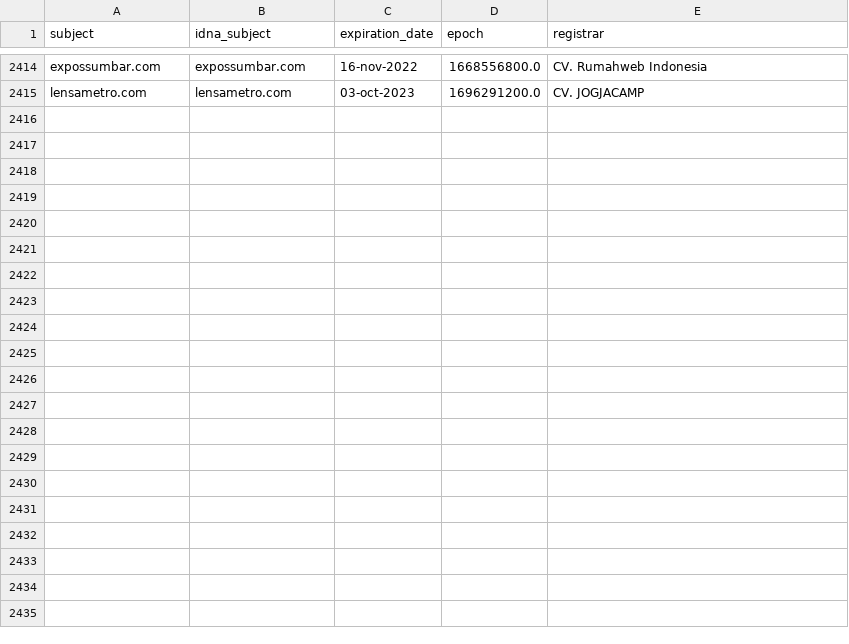
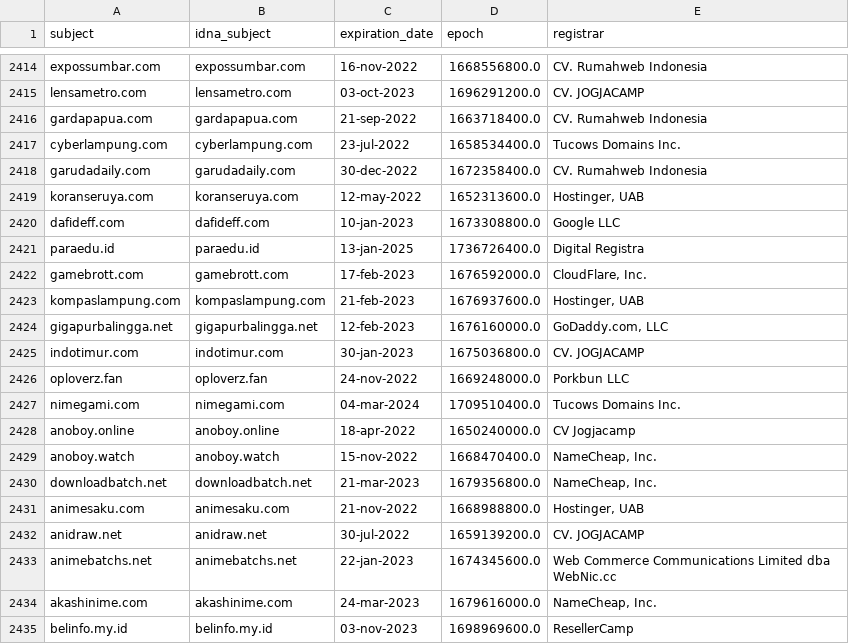
Before and after one commit to dead-hosts/AdBlockID-Plus_realodix, a CSV file: .pyfunceble/whois.csv, drawn as a sheet; only a part is shown, gaps mark what is left out; the diff names each change by its address in the sheet, - before the commit and + after, or states it on an @@ line.

```diff
--- a/.pyfunceble/whois.csv
+++ b/.pyfunceble/whois.csv
+row 2416: gardapapua.com | gardapapua.com | 21-sep-2022 | 1663718400.0 | CV. Rumahweb Indonesia
+row 2417: cyberlampung.com | cyberlampung.com | 23-jul-2022 | 1658534400.0 | Tucows Domains Inc.
+row 2418: garudadaily.com | garudadaily.com | 30-dec-2022 | 1672358400.0 | CV. Rumahweb Indonesia
+row 2419: koranseruya.com | koranseruya.com | 12-may-2022 | 1652313600.0 | Hostinger, UAB
+row 2420: dafideff.com | dafideff.com | 10-jan-2023 | 1673308800.0 | Google LLC
+row 2421: paraedu.id | paraedu.id | 13-jan-2025 | 1736726400.0 | Digital Registra
+row 2422: gamebrott.com | gamebrott.com | 17-feb-2023 | 1676592000.0 | CloudFlare, Inc.
+row 2423: kompaslampung.com | kompaslampung.com | 21-feb-2023 | 1676937600.0 | Hostinger, UAB
+row 2424: gigapurbalingga.net | gigapurbalingga.net | 12-feb-2023 | 1676160000.0 | GoDaddy.com, LLC
+row 2425: indotimur.com | indotimur.com | 30-jan-2023 | 1675036800.0 | CV. JOGJACAMP
+row 2426: oploverz.fan | oploverz.fan | 24-nov-2022 | 1669248000.0 | Porkbun LLC
+row 2427: nimegami.com | nimegami.com | 04-mar-2024 | 1709510400.0 | Tucows Domains Inc.
+row 2428: anoboy.online | anoboy.online | 18-apr-2022 | 1650240000.0 | CV Jogjacamp
+row 2429: anoboy.watch | anoboy.watch | 15-nov-2022 | 1668470400.0 | NameCheap, Inc.
+row 2430: downloadbatch.net | downloadbatch.net | 21-mar-2023 | 1679356800.0 | NameCheap, Inc.
+row 2431: animesaku.com | animesaku.com | 21-nov-2022 | 1668988800.0 | Hostinger, UAB
+row 2432: anidraw.net | anidraw.net | 30-jul-2022 | 1659139200.0 | CV. JOGJACAMP
+row 2433: animebatchs.net | animebatchs.net | 22-jan-2023 | 1674345600.0 | Web Commerce Communications Limited dba WebNic.cc
+row 2434: akashinime.com | akashinime.com | 24-mar-2023 | 1679616000.0 | NameCheap, Inc.
+row 2435: belinfo.my.id | belinfo.my.id | 03-nov-2023 | 1698969600.0 | ResellerCamp
```
Also changed, not shown: 16 other files.
